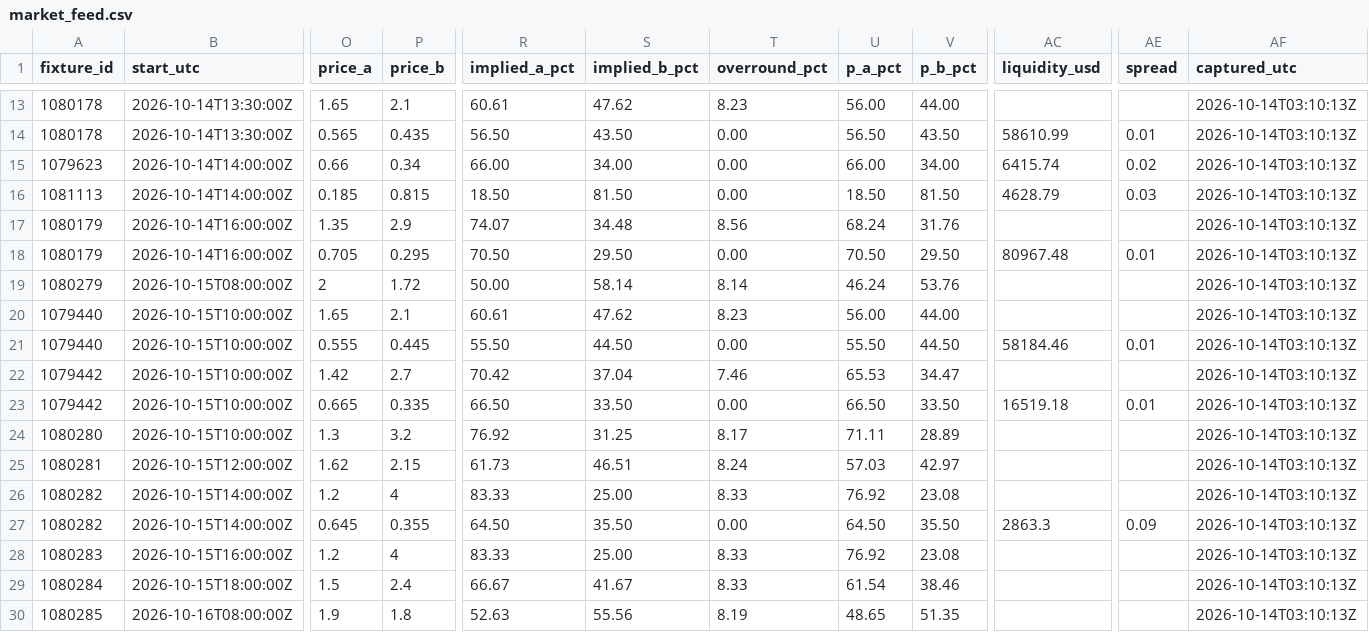
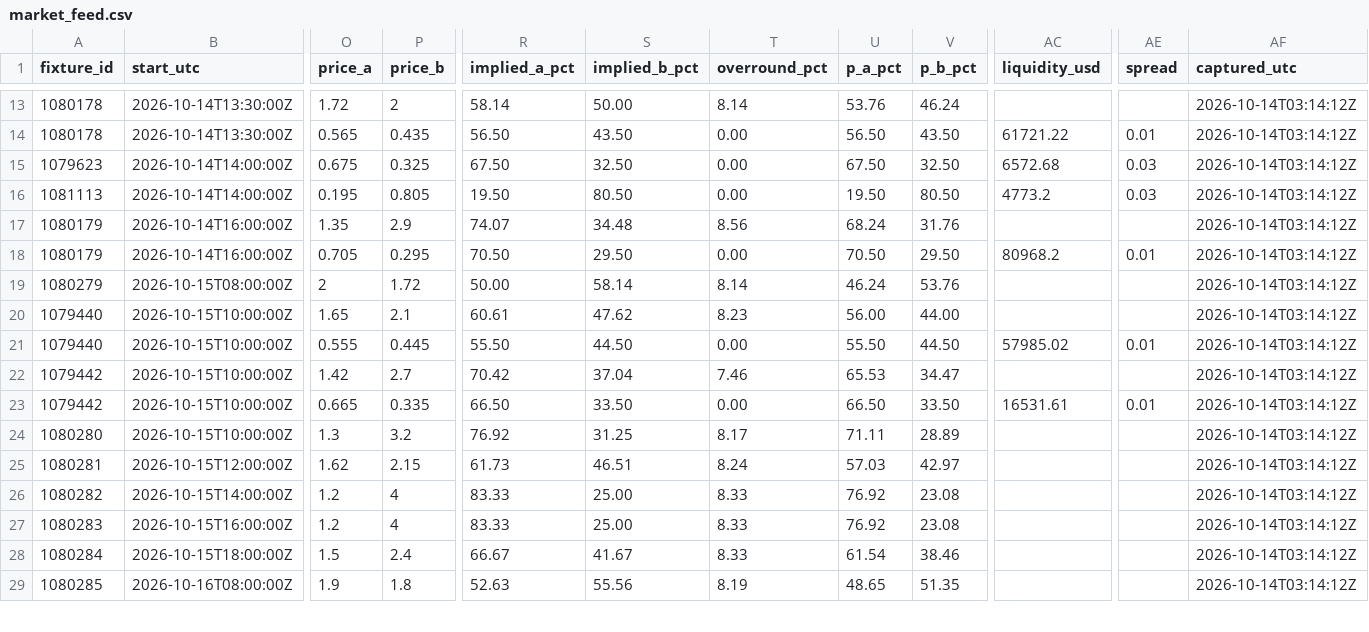
Before and after one commit to buffedlizard55-lab/MaltaProj1, a CSV file: feeds/data/market_feed.csv, drawn as a sheet; only a part is shown, gaps mark what is left out; removed rows and columns are numbered as before the commit, all else as after; rows hold the shown columns only; the diff covers the shown part only; the diff names each change by its address in the sheet, - before the commit and + after, or states it on an @@ line.

```diff
--- a/feeds/data/market_feed.csv
+++ b/feeds/data/market_feed.csv
-O13 (price_a): 1.65
+O13 (price_a): 1.72
-P13 (price_b): 2.1
+P13 (price_b): 2
-R13 (implied_a_pct): 60.61
+R13 (implied_a_pct): 58.14
-S13 (implied_b_pct): 47.62
+S13 (implied_b_pct): 50.00
-T13 (overround_pct): 8.23
+T13 (overround_pct): 8.14
-U13 (p_a_pct): 56.00
+U13 (p_a_pct): 53.76
-V13 (p_b_pct): 44.00
+V13 (p_b_pct): 46.24
-AF13:AF26 (captured_utc): 2026-10-14T03:10:13Z
+AF13:AF26 (captured_utc): 2026-10-14T03:14:12Z
-AC14 (liquidity_usd): 58610.99
+AC14 (liquidity_usd): 61721.22
-O15 (price_a): 0.66
+O15 (price_a): 0.675
-P15 (price_b): 0.34
+P15 (price_b): 0.325
-R15 (implied_a_pct): 66.00
+R15 (implied_a_pct): 67.50
-S15 (implied_b_pct): 34.00
+S15 (implied_b_pct): 32.50
-U15 (p_a_pct): 66.00
+U15 (p_a_pct): 67.50
-V15 (p_b_pct): 34.00
+V15 (p_b_pct): 32.50
-AC15 (liquidity_usd): 6415.74
+AC15 (liquidity_usd): 6572.68
-AE15 (spread): 0.02
+AE15 (spread): 0.03
-O16 (price_a): 0.185
+O16 (price_a): 0.195
-P16 (price_b): 0.815
+P16 (price_b): 0.805
-R16 (implied_a_pct): 18.50
+R16 (implied_a_pct): 19.50
-S16 (implied_b_pct): 81.50
+S16 (implied_b_pct): 80.50
-U16 (p_a_pct): 18.50
+U16 (p_a_pct): 19.50
-V16 (p_b_pct): 81.50
+V16 (p_b_pct): 80.50
-AC16 (liquidity_usd): 4628.79
+AC16 (liquidity_usd): 4773.2
-AC18 (liquidity_usd): 80967.48
+AC18 (liquidity_usd): 80968.2
-AC21 (liquidity_usd): 58184.46
+AC21 (liquidity_usd): 57985.02
-AC23 (liquidity_usd): 16519.18
+AC23 (liquidity_usd): 16531.61
-row 27: 1080282 | 2026-10-15T14:00:00Z | 0.645 | 0.355 | 64.50 | 35.50 | 0.00 | 64.50 | 35.50 | 2863.3 | 0.09 | 2026-10-14T03:10:13Z
-AF27:AF29 (captured_utc): 2026-10-14T03:10:13Z
+AF27:AF29 (captured_utc): 2026-10-14T03:14:12Z
```
Also changed, not shown: 55 edited cells elsewhere in this file, feeds/data/fixtures.csv, feeds/data/flags.csv, 11 other files.
